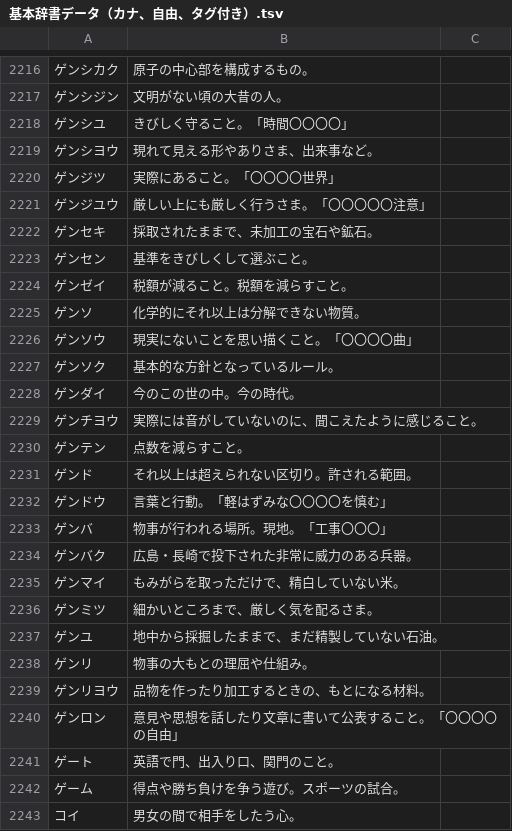
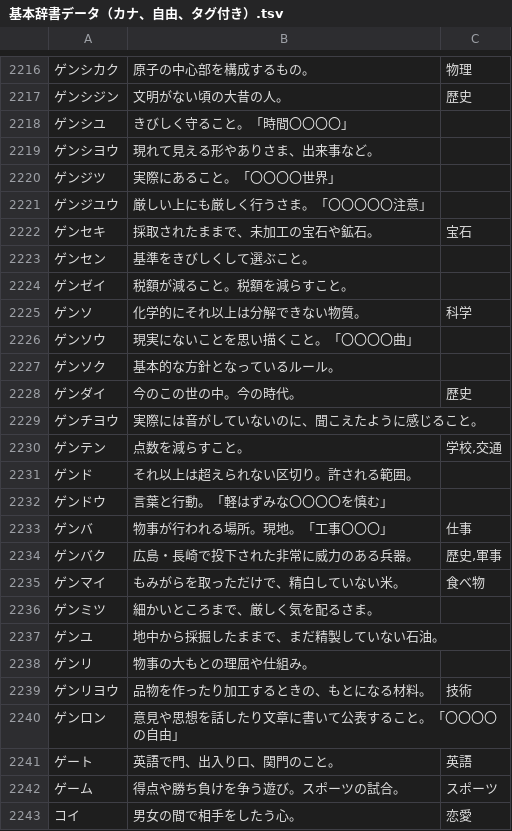
Before and after one commit to katahiromz/XWordGiver, a TSV file: DICT/基本辞書データ（カナ、自由、タグ付き）.tsv, drawn as a sheet; only a part is shown, gaps mark what is left out; the diff covers the shown part only.

```diff
--- a/DICT/基本辞書データ（カナ、自由、タグ付き）.tsv
+++ b/DICT/基本辞書データ（カナ、自由、タグ付き）.tsv
@@ -2216,3 +2216,3 @@
-ゲンシカク	原子の中心部を構成するもの。
-ゲンシジン	文明がない頃の大昔の人。
+ゲンシカク	原子の中心部を構成するもの。	物理
+ゲンシジン	文明がない頃の大昔の人。	歴史
 ゲンシユ	きびしく守ること。「時間〇〇〇〇」
@@ -2221,16 +2221,16 @@
 ゲンジユウ	厳しい上にも厳しく行うさま。「〇〇〇〇〇注意」
-ゲンセキ	採取されたままで、未加工の宝石や鉱石。
+ゲンセキ	採取されたままで、未加工の宝石や鉱石。	宝石
 ゲンセン	基準をきびしくして選ぶこと。
 ゲンゼイ	税額が減ること。税額を減らすこと。
-ゲンソ	化学的にそれ以上は分解できない物質。
+ゲンソ	化学的にそれ以上は分解できない物質。	科学
 ゲンソウ	現実にないことを思い描くこと。「〇〇〇〇曲」
 ゲンソク	基本的な方針となっているルール。
-ゲンダイ	今のこの世の中。今の時代。
+ゲンダイ	今のこの世の中。今の時代。	歴史
 ゲンチヨウ	実際には音がしていないのに、聞こえたように感じること。
-ゲンテン	点数を減らすこと。
+ゲンテン	点数を減らすこと。	学校,交通
 ゲンド	それ以上は超えられない区切り。許される範囲。
 ゲンドウ	言葉と行動。「軽はずみな〇〇〇〇を慎む」
-ゲンバ	物事が行われる場所。現地。「工事〇〇〇」
-ゲンバク	広島・長崎で投下された非常に威力のある兵器。
-ゲンマイ	もみがらを取っただけで、精白していない米。
+ゲンバ	物事が行われる場所。現地。「工事〇〇〇」	仕事
+ゲンバク	広島・長崎で投下された非常に威力のある兵器。	歴史,軍事
+ゲンマイ	もみがらを取っただけで、精白していない米。	食べ物
 ゲンミツ	細かいところまで、厳しく気を配るさま。
@@ -2238,6 +2238,6 @@
 ゲンリ	物事の大もとの理屈や仕組み。
-ゲンリヨウ	品物を作ったり加工するときの、もとになる材料。
+ゲンリヨウ	品物を作ったり加工するときの、もとになる材料。	技術
 ゲンロン	意見や思想を話したり文章に書いて公表すること。「〇〇〇〇の自由」
-ゲート	英語で門、出入り口、関門のこと。
-ゲーム	得点や勝ち負けを争う遊び。スポーツの試合。
-コイ	男女の間で相手をしたう心。
+ゲート	英語で門、出入り口、関門のこと。	英語
+ゲーム	得点や勝ち負けを争う遊び。スポーツの試合。	スポーツ
+コイ	男女の間で相手をしたう心。	恋愛
```
Also changed, not shown: 142 edited cells elsewhere in this file.
